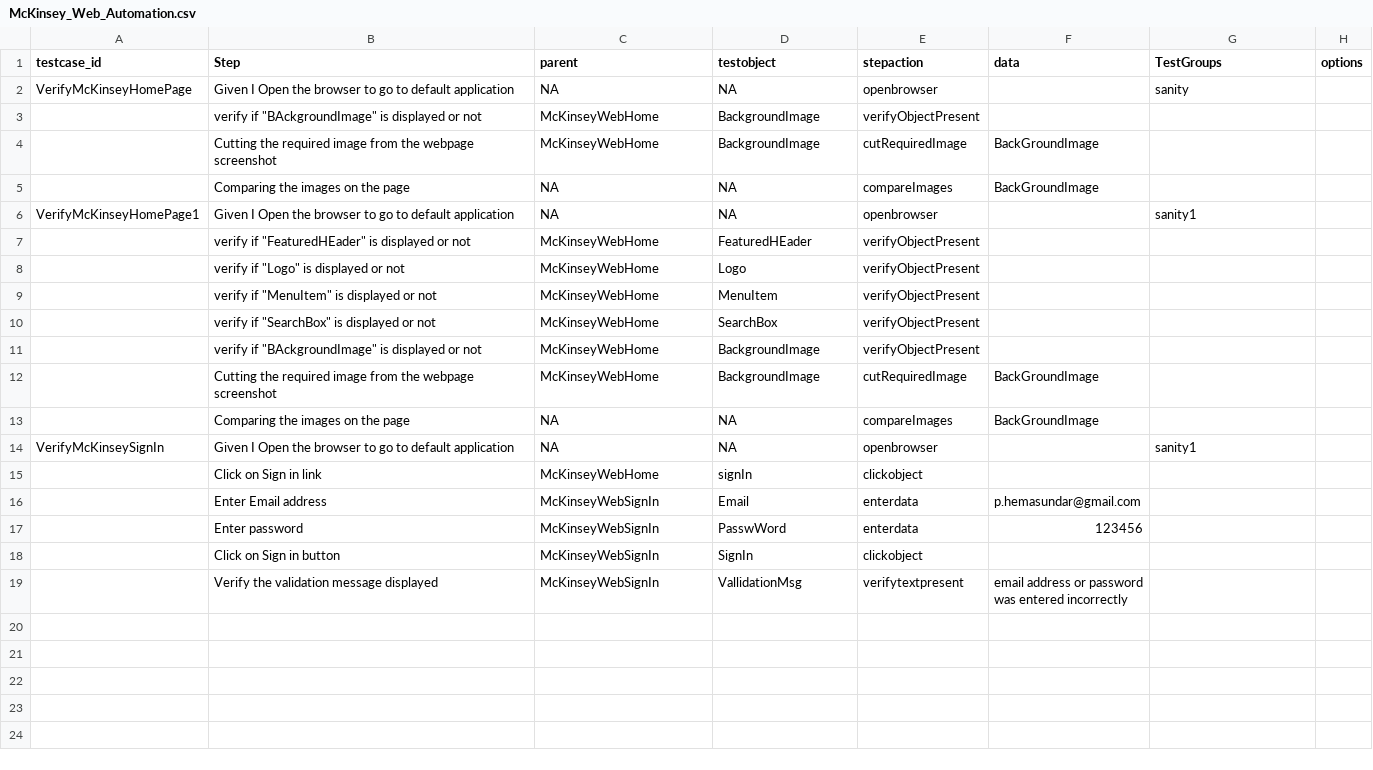
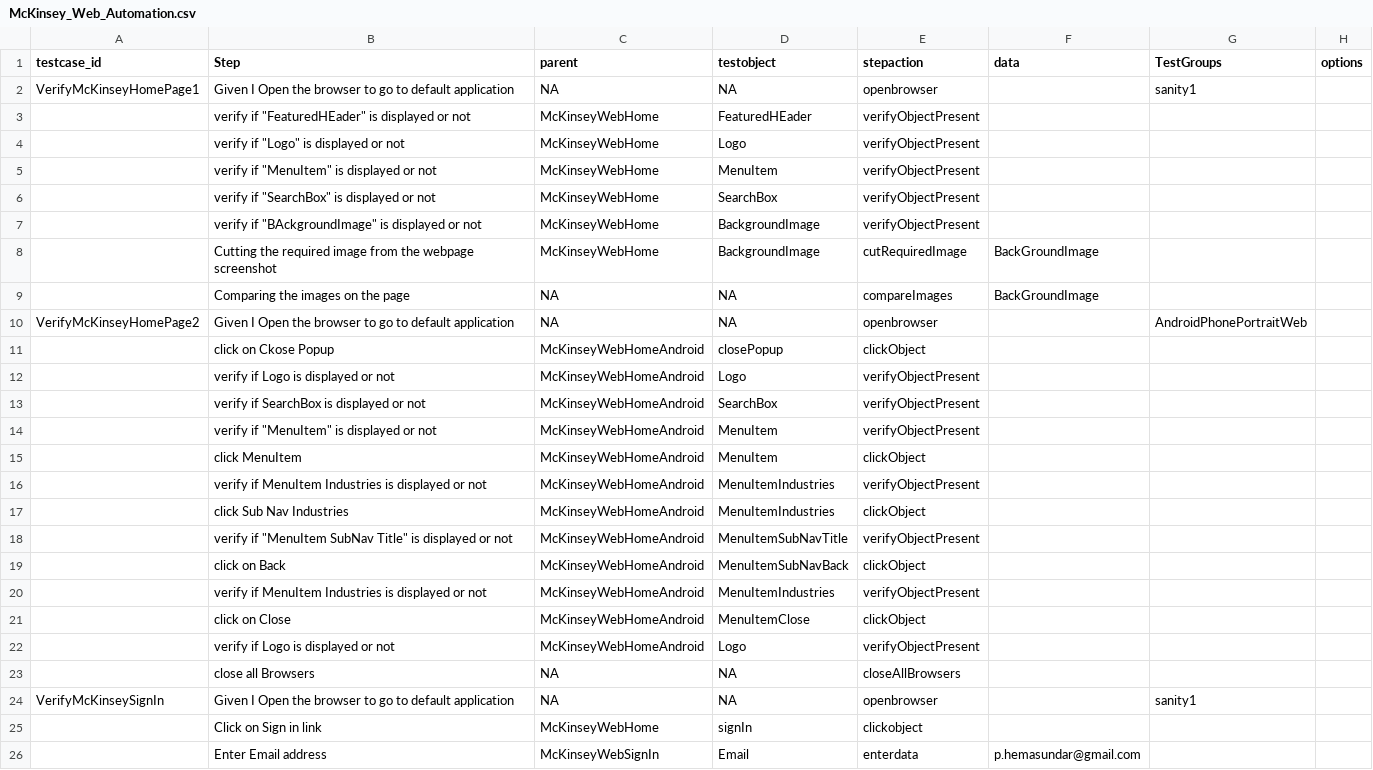
Before and after one commit to ShankarGargXebia/McKinsey, a CSV file: src/main/resources/TestCase/McKinsey_Web_Automation.csv, drawn as a sheet; only a part is shown; the shorter side is filled out with more unchanged rows; removed rows and columns are numbered as before the commit, all else as after; the diff names each change by its address in the sheet, - before the commit and + after, or states it on an @@ line.

```diff
--- a/src/main/resources/TestCase/McKinsey_Web_Automation.csv
+++ b/src/main/resources/TestCase/McKinsey_Web_Automation.csv
-row 2: VerifyMcKinseyHomePage | Given I Open the browser to go to default application | NA | NA | openbrowser |  | sanity
-row 3:  | verify if "BAckgroundImage" is displayed or not | McKinseyWebHome | BackgroundImage | verifyObjectPresent
-row 4:  | Cutting the required image from the webpage screenshot | McKinseyWebHome | BackgroundImage | cutRequiredImage | BackGroundImage
-row 5:  | Comparing the images on the page | NA | NA | compareImages | BackGroundImage
+row 10: VerifyMcKinseyHomePage2 | Given I Open the browser to go to default application | NA | NA | openbrowser |  | AndroidPhonePortraitWeb
+row 11:  | click on Ckose Popup | McKinseyWebHomeAndroid | closePopup | clickObject
+row 12:  | verify if Logo is displayed or not | McKinseyWebHomeAndroid | Logo | verifyObjectPresent
+row 13:  | verify if SearchBox is displayed or not | McKinseyWebHomeAndroid | SearchBox | verifyObjectPresent
+row 14:  | verify if "MenuItem" is displayed or not | McKinseyWebHomeAndroid | MenuItem | verifyObjectPresent
+row 15:  | click MenuItem | McKinseyWebHomeAndroid | MenuItem | clickObject
+row 16:  | verify if MenuItem Industries is displayed or not | McKinseyWebHomeAndroid | MenuItemIndustries | verifyObjectPresent
+row 17:  | click Sub Nav Industries | McKinseyWebHomeAndroid | MenuItemIndustries | clickObject
+row 18:  | verify if "MenuItem SubNav Title" is displayed or not | McKinseyWebHomeAndroid | MenuItemSubNavTitle | verifyObjectPresent
+row 19:  | click on Back | McKinseyWebHomeAndroid | MenuItemSubNavBack | clickObject
+row 20:  | verify if MenuItem Industries is displayed or not | McKinseyWebHomeAndroid | MenuItemIndustries | verifyObjectPresent
+row 21:  | click on Close | McKinseyWebHomeAndroid | MenuItemClose | clickObject
+row 22:  | verify if Logo is displayed or not | McKinseyWebHomeAndroid | Logo | verifyObjectPresent
+row 23:  | close all Browsers | NA | NA | closeAllBrowsers
```
Also changed, not shown: src/main/resources/ObjectRepository/ObjectRepository.csv, 1 other file.
